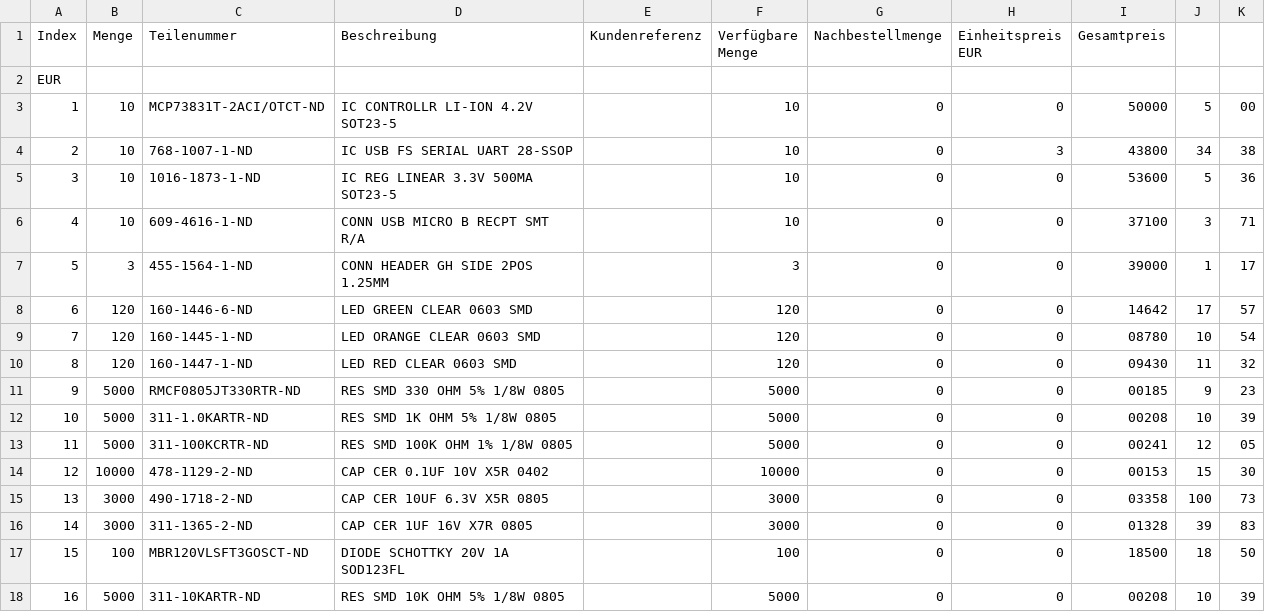
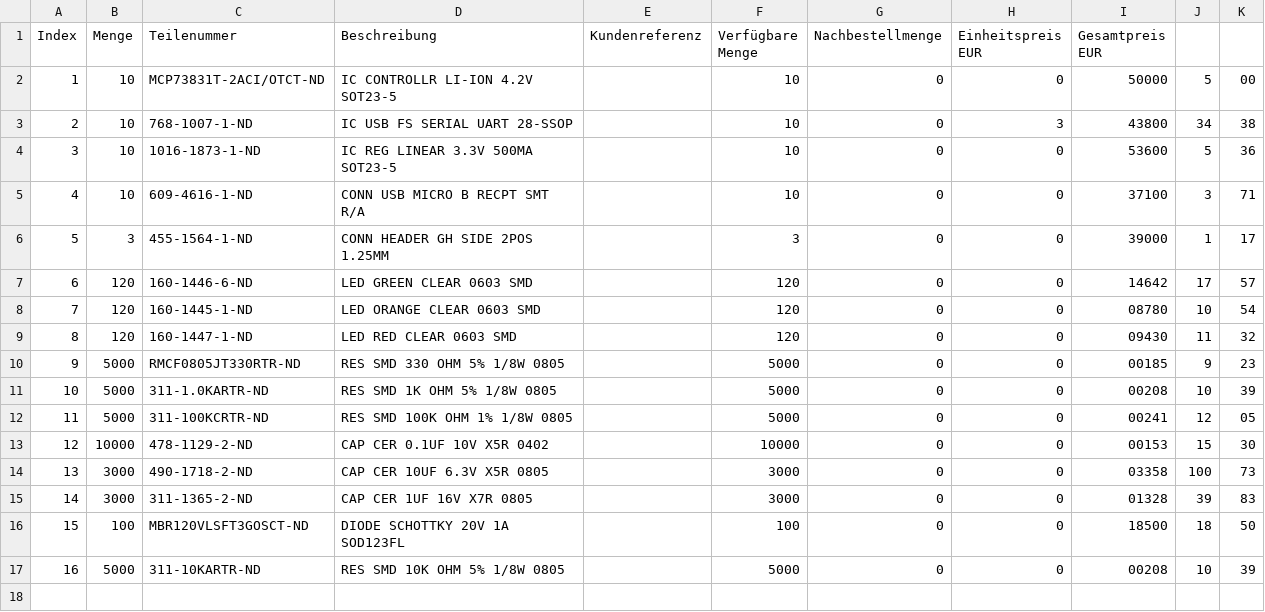
Before and after one commit to temporaerhaus/ttn-ulm-pcb, a CSV file: Ulm PCB v2/Bestellung/2017-08-23T13-29-48.csv, drawn as a sheet.

Commit message:
Update 2017-08-23T13-29-48.csv

```diff
--- a/Ulm PCB v2/Bestellung/2017-08-23T13-29-48.csv
+++ b/Ulm PCB v2/Bestellung/2017-08-23T13-29-48.csv
@@ -1,3 +1,2 @@
-Index,Menge,Teilenummer,Beschreibung,Kundenreferenz,Verfügbare Menge,Nachbestellmenge,Einheitspreis EUR,Gesamtpreis
- EUR,
+Index,Menge,Teilenummer,Beschreibung,Kundenreferenz,Verfügbare Menge,Nachbestellmenge,Einheitspreis EUR,Gesamtpreis EUR,
 1,10,MCP73831T-2ACI/OTCT-ND,IC CONTROLLR LI-ION 4.2V SOT23-5,,10,0,0,50000,5,00,
```
